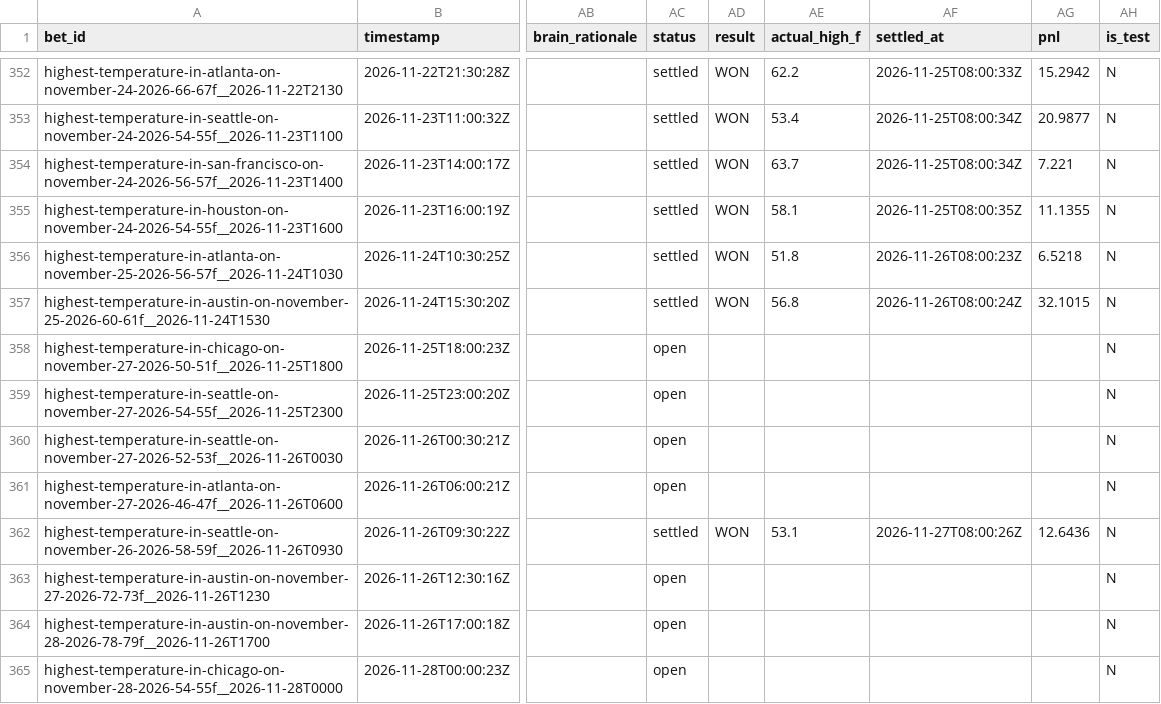
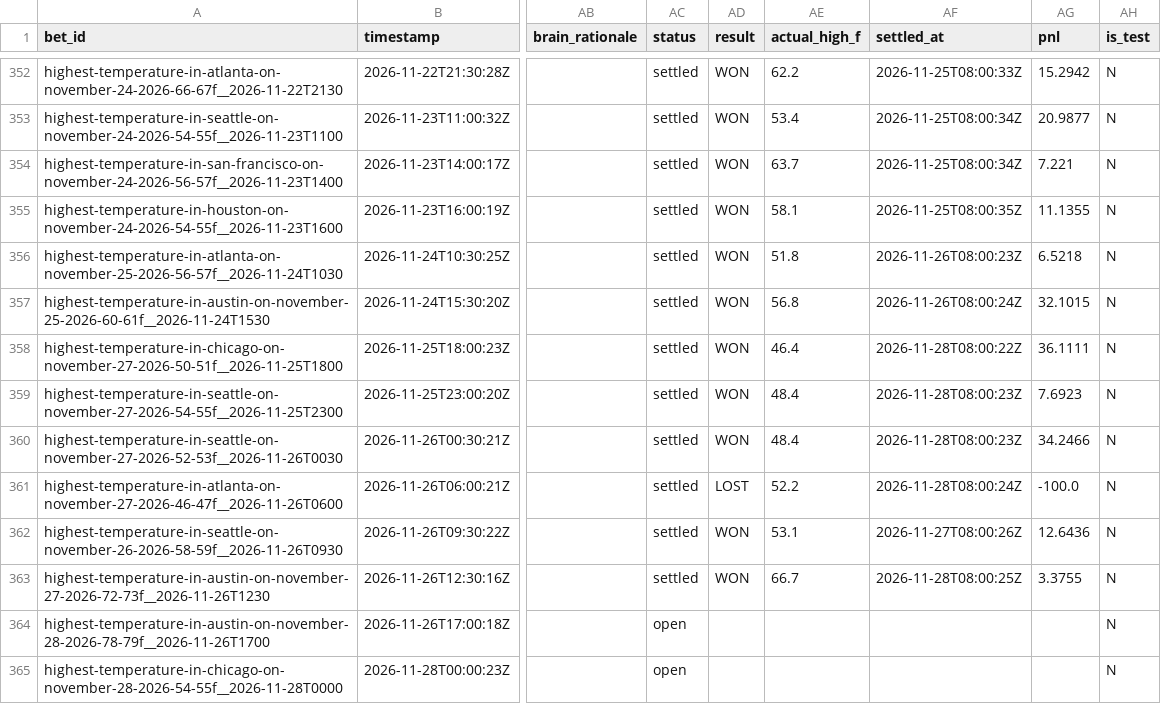
Before and after one commit to user-kv/polymarket-desk, a CSV file: papertrader/data/bets.csv, drawn as a sheet; only a part is shown, gaps mark what is left out; the diff names each change by its address in the sheet, - before the commit and + after, or states it on an @@ line.

```diff
--- a/papertrader/data/bets.csv
+++ b/papertrader/data/bets.csv
-AC358:AC361 (status): open
+AC358:AC361 (status): settled
-AD358:AD360 (result): (empty)
+AD358:AD360 (result): WON
-AE358 (actual_high_f): (empty)
+AE358 (actual_high_f): 46.4
-AF358 (settled_at): (empty)
+AF358 (settled_at): 2026-11-28T08:00:22Z
-AG358 (pnl): (empty)
+AG358 (pnl): 36.1111
-AE359:AE360 (actual_high_f): (empty)
+AE359:AE360 (actual_high_f): 48.4
-AF359:AF360 (settled_at): (empty)
+AF359:AF360 (settled_at): 2026-11-28T08:00:23Z
-AG359 (pnl): (empty)
+AG359 (pnl): 7.6923
-AG360 (pnl): (empty)
+AG360 (pnl): 34.2466
-AD361 (result): (empty)
+AD361 (result): LOST
-AE361 (actual_high_f): (empty)
+AE361 (actual_high_f): 52.2
-AF361 (settled_at): (empty)
+AF361 (settled_at): 2026-11-28T08:00:24Z
-AG361 (pnl): (empty)
+AG361 (pnl): -100.0
-AC363 (status): open
+AC363 (status): settled
-AD363 (result): (empty)
+AD363 (result): WON
-AE363 (actual_high_f): (empty)
+AE363 (actual_high_f): 66.7
-AF363 (settled_at): (empty)
+AF363 (settled_at): 2026-11-28T08:00:25Z
-AG363 (pnl): (empty)
+AG363 (pnl): 3.3755
```
Also changed, not shown: 3 other files.
